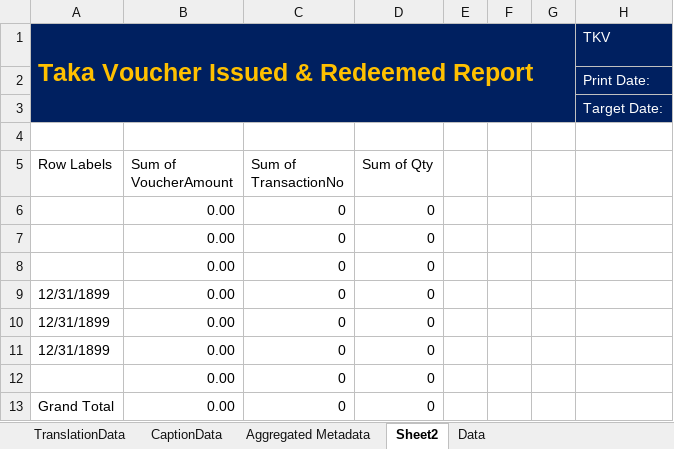
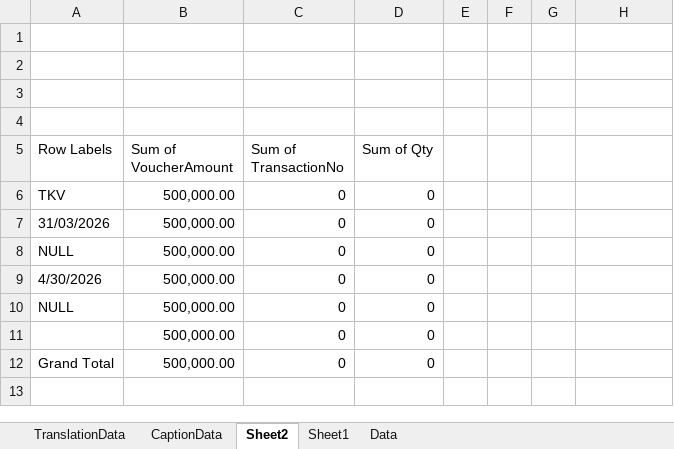
Before and after one commit to hoasine/WPVoucher, an Excel workbook: src/ReportLayouts/Excel/Rep.73100.TakaVoucherIsssuedRedeemedReport.xlsx, sheet Sheet2, drawn as a sheet; values as stored, in another font and other column widths than the file's, no borders; removed rows and columns are numbered as before the commit, all else as after; the diff names each change by its address in the sheet, - before the commit and + after, or states it on an @@ line.

```diff
--- a/src/ReportLayouts/Excel/Rep.73100.TakaVoucherIsssuedRedeemedReport.xlsx (sheet Sheet2)
+++ b/src/ReportLayouts/Excel/Rep.73100.TakaVoucherIsssuedRedeemedReport.xlsx (sheet Sheet2)
@@ sheet tab hidden: Aggregated Metadata @@
+sheet tab: Sheet1
-row 1: Taka Voucher Issued & Redeemed Report |  |  |  |  |  |  | TKV
+row 1: (empty)
-A1:H3 fill: #002060
+A1:H3 fill: none
-A1:G3 merged
-H2: Print Date:
+H2: (empty)
-H3: Target Date:
+H3: (empty)
-A6 (Row Labels): (empty)
+A6 (Row Labels): TKV
-B6 (Sum of VoucherAmount): 0.00
+B6 (Sum of VoucherAmount): 500,000.00
-row 7:  | 0.00 | 0 | 0
-row 8:  | 0.00 | 0 | 0
-A7 (Row Labels): 12/31/1899
+A7 (Row Labels): 31/03/2026
-B7:B9 (Sum of VoucherAmount): 0.00
+B7:B9 (Sum of VoucherAmount): 500,000.00
-A8 (Row Labels): 12/31/1899
+A8 (Row Labels): NULL
-A9 (Row Labels): 12/31/1899
+A9 (Row Labels): 4/30/2026
+row 10: NULL | 500,000.00 | 0 | 0
-B11:B12 (Sum of VoucherAmount): 0.00
+B11:B12 (Sum of VoucherAmount): 500,000.00
```
Also changed, not shown: sheet Data, sheet CaptionData, 1 other file.
